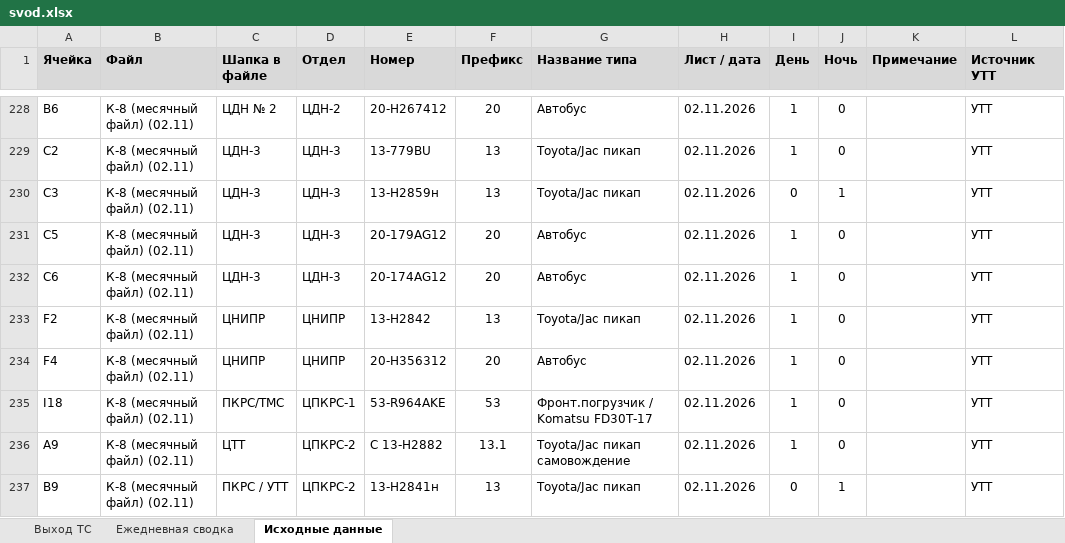
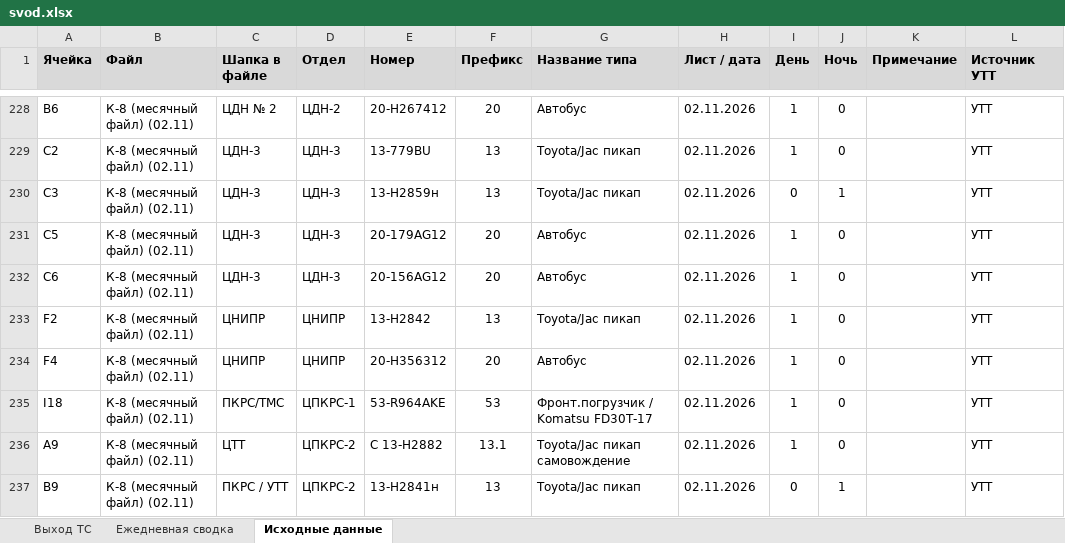
Before and after one commit to aura2889/summary, an Excel workbook: archive/2026-11-02/svod.xlsx, sheet Исходные данные, drawn as a sheet; only a part is shown, gaps mark what is left out; values as stored, in another font and other column widths than the file's, no borders; charts and pictures not drawn; the diff names each change by its address in the sheet, - before the commit and + after, or states it on an @@ line.

```diff
--- a/archive/2026-11-02/svod.xlsx (sheet Исходные данные)
+++ b/archive/2026-11-02/svod.xlsx (sheet Исходные данные)
-E232 (Номер): 20-174AG12
+E232 (Номер): 20-156AG12
```
Also changed, not shown: raw/BUS.xlsx, raw/K8.xlsx, 5 other files.
